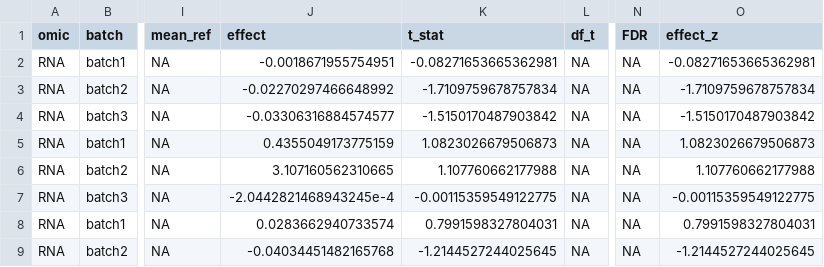
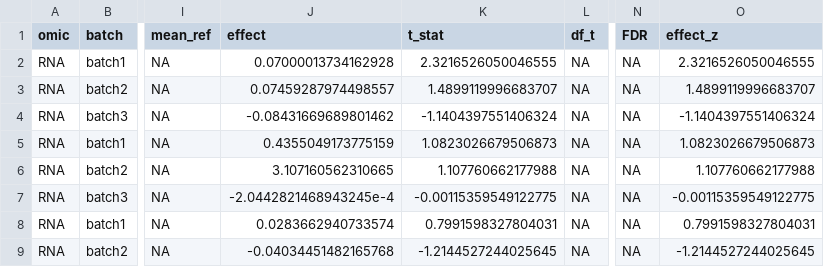
Before and after one commit to gbm19950414-ux/Multi-omics-Analysis-Pipeline, a TSV file: results/multiomics/mechanistic_axis_effects_long.tsv, drawn as a sheet; only a part is shown, gaps mark what is left out; the diff names each change by its address in the sheet, - before the commit and + after, or states it on an @@ line.

```diff
--- a/results/multiomics/mechanistic_axis_effects_long.tsv
+++ b/results/multiomics/mechanistic_axis_effects_long.tsv
-J2 (effect): -0.0018671955754951
+J2 (effect): 0.07000013734162928
-K2 (t_stat): -0.08271653665362981
+K2 (t_stat): 2.3216526050046555
-O2 (effect_z): -0.08271653665362981
+O2 (effect_z): 2.3216526050046555
-J3 (effect): -0.02270297466648992
+J3 (effect): 0.07459287974498557
-K3 (t_stat): -1.7109759678757834
+K3 (t_stat): 1.4899119996683707
-O3 (effect_z): -1.7109759678757834
+O3 (effect_z): 1.4899119996683707
-J4 (effect): -0.03306316884574577
+J4 (effect): -0.08431669689801462
-K4 (t_stat): -1.5150170487903842
+K4 (t_stat): -1.1404397551406324
-O4 (effect_z): -1.5150170487903842
+O4 (effect_z): -1.1404397551406324
```
Also changed, not shown: results/multiomics/mechanistic_axis_effects_matrix.tsv, scripts/rna/rna_mechanistic_gene_sets_gene_registry.tsv, 2 other files.
